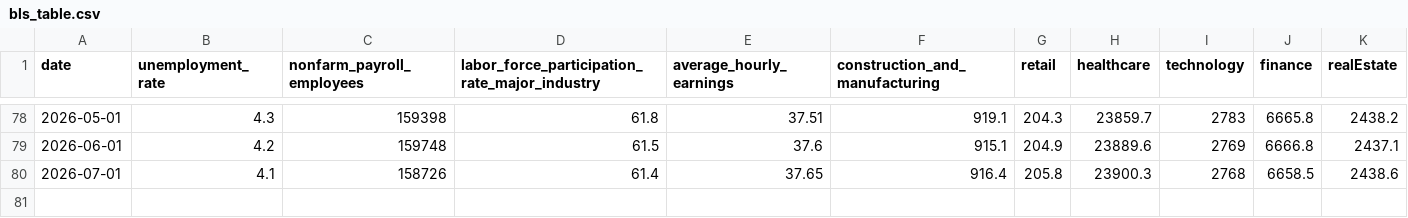
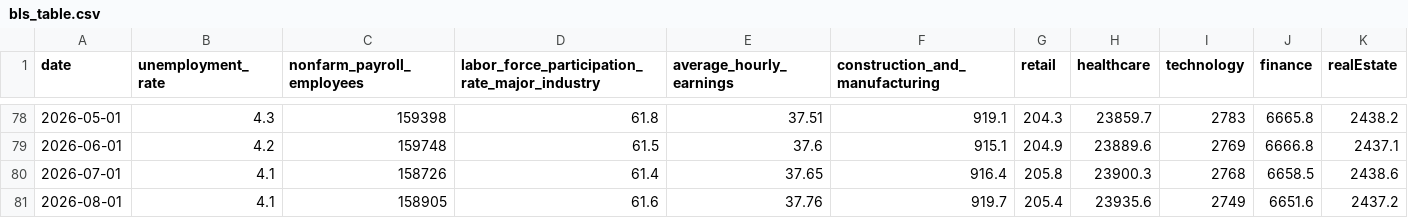
Before and after one commit to andrewdigiacomo27/econ8320-termproject, a CSV file: data/bls_table.csv, drawn as a sheet; only a part is shown, gaps mark what is left out.

```diff
--- a/data/bls_table.csv
+++ b/data/bls_table.csv
@@ -80 +80,2 @@ date,unemployment_rate,nonfarm_payroll_employees,labor_force_participation_rate_
 2026-07-01,4.1,158726,61.4,37.65,916.4,205.8,23900.3,2768,6658.5,2438.6
+2026-08-01,4.1,158905,61.6,37.76,919.7,205.4,23935.6,2749,6651.6,2437.2
```
